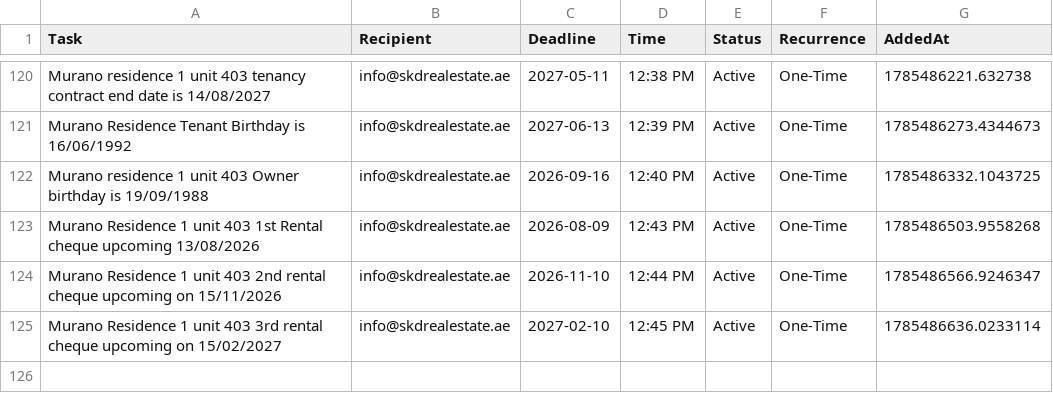
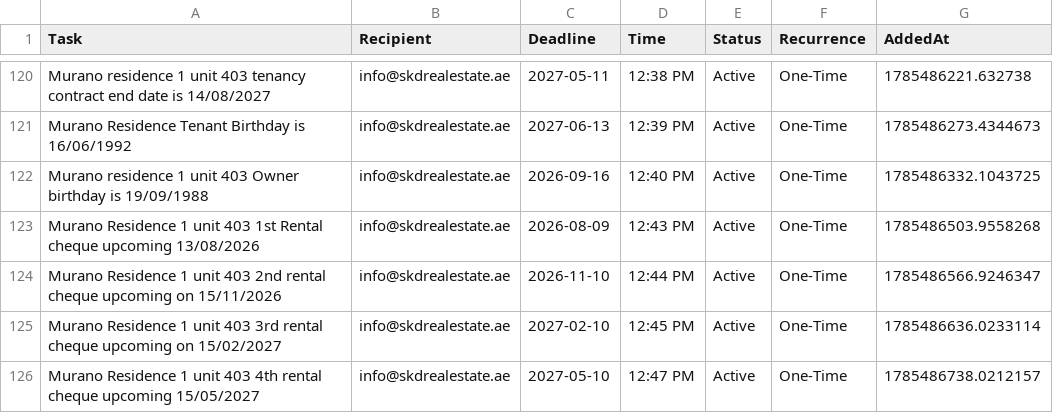
Before and after one commit to skdrealestate10-hash/my-real-estate-reminders, a CSV file: list.csv, drawn as a sheet; only a part is shown, gaps mark what is left out; the diff names each change by its address in the sheet, - before the commit and + after, or states it on an @@ line.

Commit message:
SKD System: Update Memory

```diff
--- a/list.csv
+++ b/list.csv
+row 126: Murano Residence 1 unit 403 4th rental cheque upcoming 15/05/2027 | info@skdrealestate.ae | 2027-05-10 | 12:47 PM | Active | One-Time | 1785486738.0212157
```
